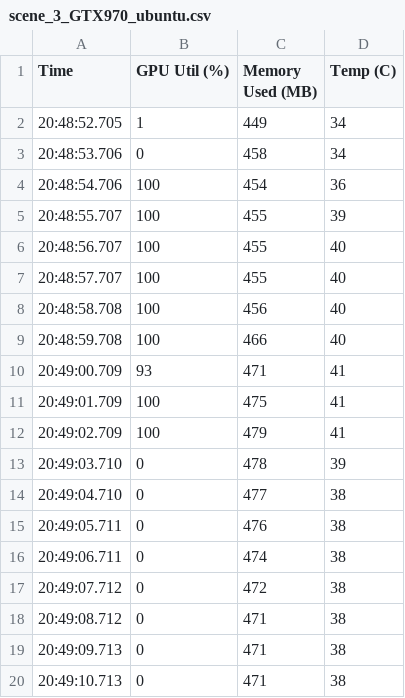
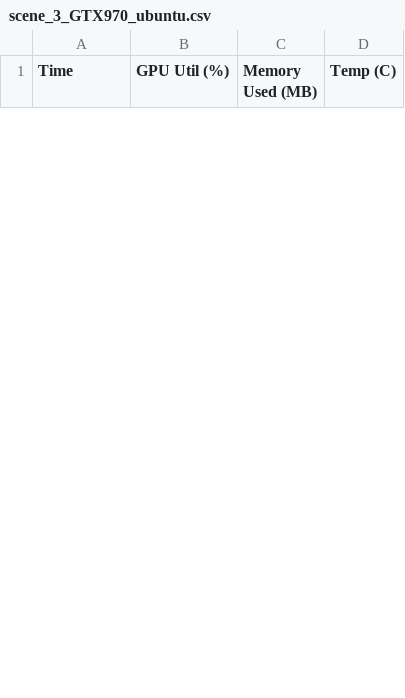
Before and after one commit to aminequirogabritos/path-tracing, a CSV file: scene_3_GTX970_ubuntu.csv, drawn as a sheet; only a part is shown; removed rows and columns are numbered as before the commit, all else as after; the diff covers the shown part only; the diff names each change by its address in the sheet, - before the commit and + after, or states it on an @@ line.

Commit message:
add log files for all scenes (1.0secs and 0.1secs) GTX970 ubuntu

```diff
--- a/scene_3_GTX970_ubuntu.csv
+++ b/scene_3_GTX970_ubuntu.csv
-row 2: 20:48:52.705 | 1 | 449 | 34
-row 3: 20:48:53.706 | 0 | 458 | 34
-row 4: 20:48:54.706 | 100 | 454 | 36
-row 5: 20:48:55.707 | 100 | 455 | 39
-row 6: 20:48:56.707 | 100 | 455 | 40
-row 7: 20:48:57.707 | 100 | 455 | 40
-row 8: 20:48:58.708 | 100 | 456 | 40
-row 9: 20:48:59.708 | 100 | 466 | 40
-row 10: 20:49:00.709 | 93 | 471 | 41
-row 11: 20:49:01.709 | 100 | 475 | 41
-row 12: 20:49:02.709 | 100 | 479 | 41
-row 13: 20:49:03.710 | 0 | 478 | 39
-row 14: 20:49:04.710 | 0 | 477 | 38
-row 15: 20:49:05.711 | 0 | 476 | 38
-row 16: 20:49:06.711 | 0 | 474 | 38
-row 17: 20:49:07.712 | 0 | 472 | 38
-row 18: 20:49:08.712 | 0 | 471 | 38
-row 19: 20:49:09.713 | 0 | 471 | 38
-row 20: 20:49:10.713 | 0 | 471 | 38
```
Also changed, not shown: 14 added rows and 14 removed rows elsewhere in this file, scene_1_GTX970_ubuntu.csv, 5 other files.
